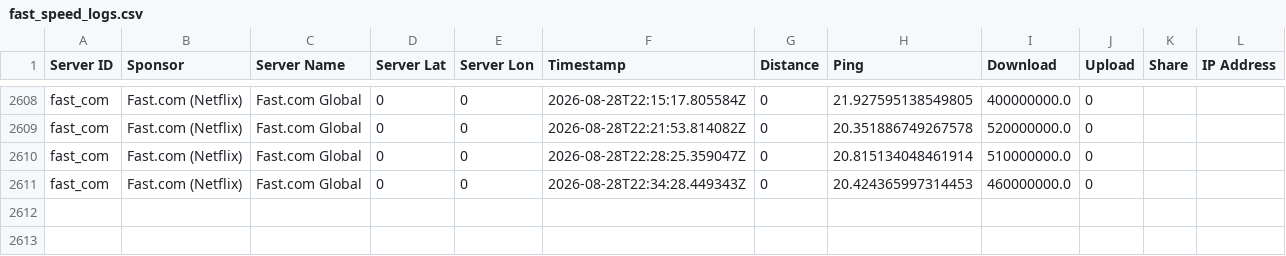
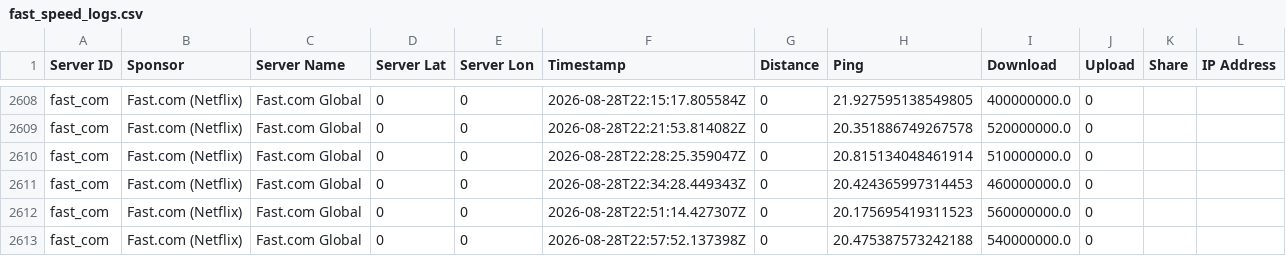
Before and after one commit to mfpnas/telecom-speed-monitor, a CSV file: data/logs/fast_speed_logs.csv, drawn as a sheet; only a part is shown, gaps mark what is left out; the diff names each change by its address in the sheet, - before the commit and + after, or states it on an @@ line.

```diff
--- a/data/logs/fast_speed_logs.csv
+++ b/data/logs/fast_speed_logs.csv
+row 2612: fast_com | Fast.com (Netflix) | Fast.com Global | 0 | 0 | 2026-08-28T22:51:14.427307Z | 0 | 20.175695419311523 | 560000000.0 | 0
+row 2613: fast_com | Fast.com (Netflix) | Fast.com Global | 0 | 0 | 2026-08-28T22:57:52.137398Z | 0 | 20.475387573242188 | 540000000.0 | 0
```
Also changed, not shown: data/logs/iperf3_speed_logs.csv, data/logs/librespeed_speed_logs.csv, 2 other files.
